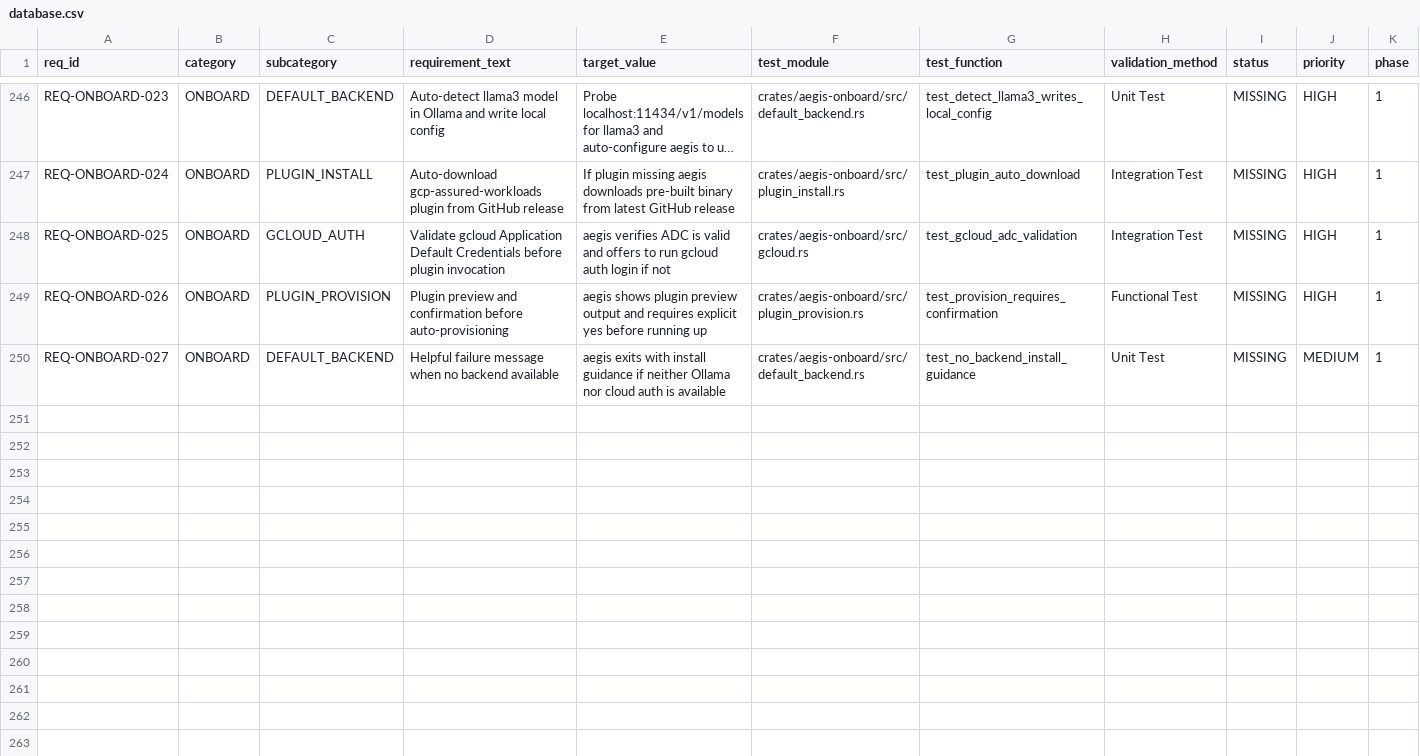
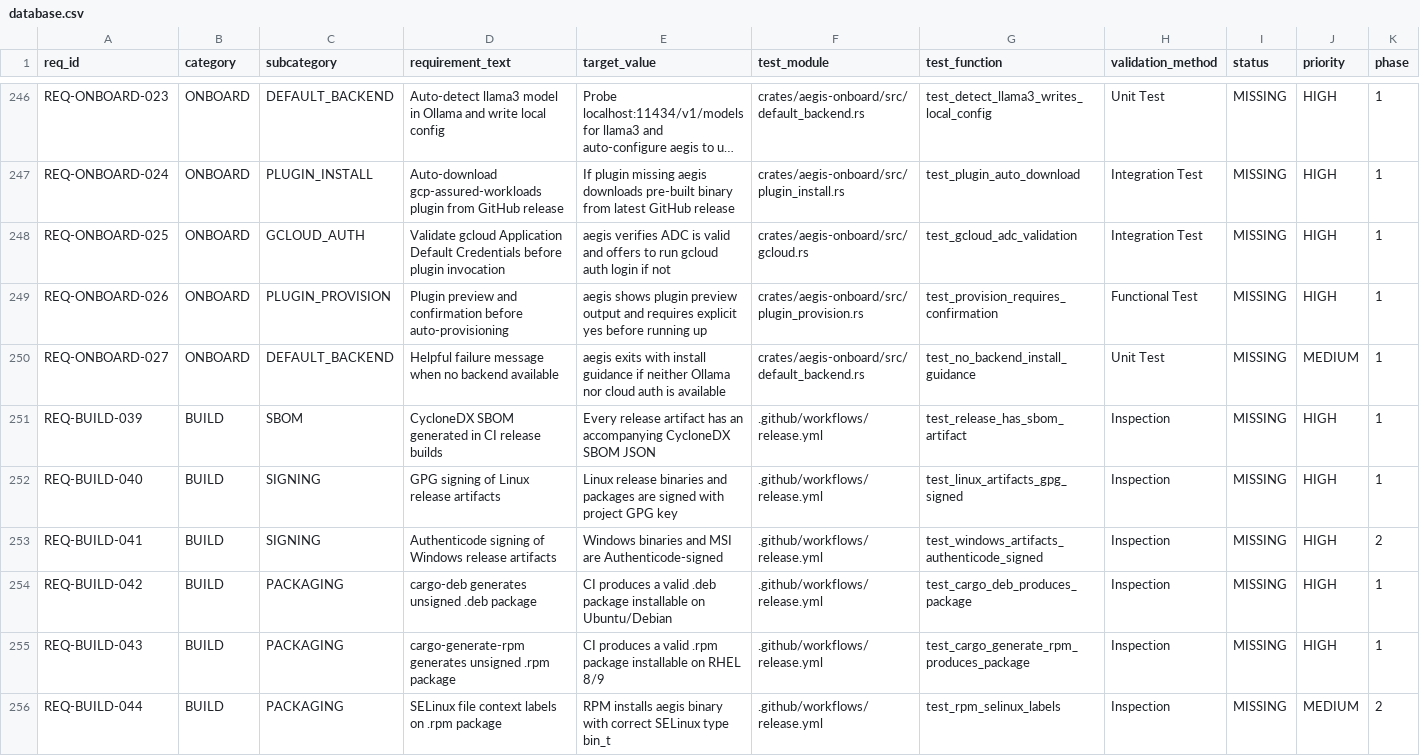
Before and after one commit to rtmx-ai/aegis-cli, a CSV file: .rtmx/database.csv, drawn as a sheet; only a part is shown, gaps mark what is left out; long unchanged cells end in …; rows hold the shown columns only; the diff covers the shown part only; the diff names each change by its address in the sheet, - before the commit and + after, or states it on an @@ line.

```diff
--- a/.rtmx/database.csv
+++ b/.rtmx/database.csv
+row 251: REQ-BUILD-039 | BUILD | SBOM | CycloneDX SBOM generated in CI release builds | Every release artifact has an accompanying CycloneDX SBOM JSON | .github/workflows/release.yml | test_release_has_sbom_artifact | Inspection | MISSING | HIGH | 1
+row 252: REQ-BUILD-040 | BUILD | SIGNING | GPG signing of Linux release artifacts | Linux release binaries and packages are signed with project GPG key | .github/workflows/release.yml | test_linux_artifacts_gpg_signed | Inspection | MISSING | HIGH | 1
+row 253: REQ-BUILD-041 | BUILD | SIGNING | Authenticode signing of Windows release artifacts | Windows binaries and MSI are Authenticode-signed | .github/workflows/release.yml | test_windows_artifacts_authenticode_signed | Inspection | MISSING | HIGH | 2
+row 254: REQ-BUILD-042 | BUILD | PACKAGING | cargo-deb generates unsigned .deb package | CI produces a valid .deb package installable on Ubuntu/Debian | .github/workflows/release.yml | test_cargo_deb_produces_package | Inspection | MISSING | HIGH | 1
+row 255: REQ-BUILD-043 | BUILD | PACKAGING | cargo-generate-rpm generates unsigned .rpm package | CI produces a valid .rpm package installable on RHEL 8/9 | .github/workflows/release.yml | test_cargo_generate_rpm_produces_package | Inspection | MISSING | HIGH | 1
+row 256: REQ-BUILD-044 | BUILD | PACKAGING | SELinux file context labels on .rpm package | RPM installs aegis binary with correct SELinux type bin_t | .github/workflows/release.yml | test_rpm_selinux_labels | Inspection | MISSING | MEDIUM | 2
```
Also changed, not shown: 6 added rows and 5 edited cells elsewhere in this file, 2 other files.
